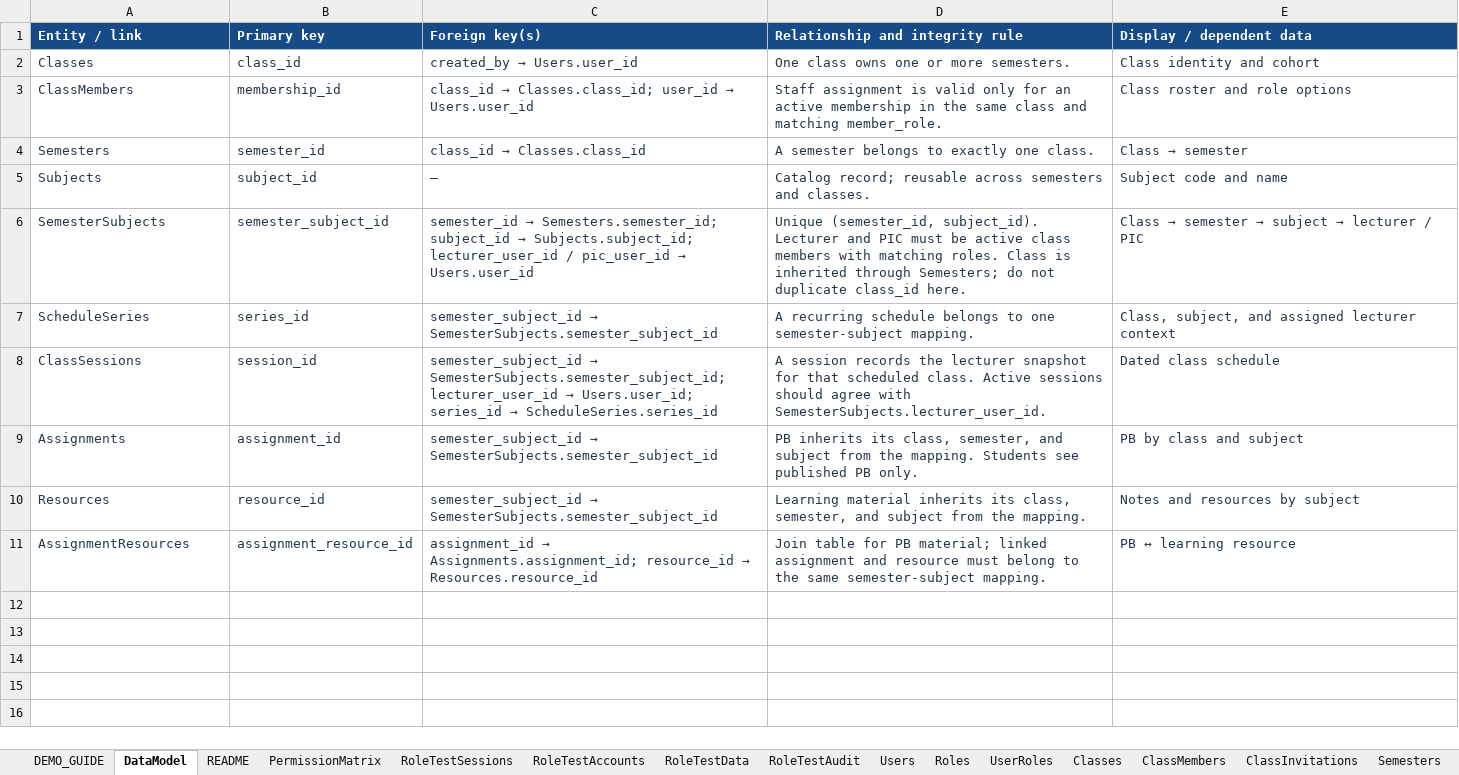
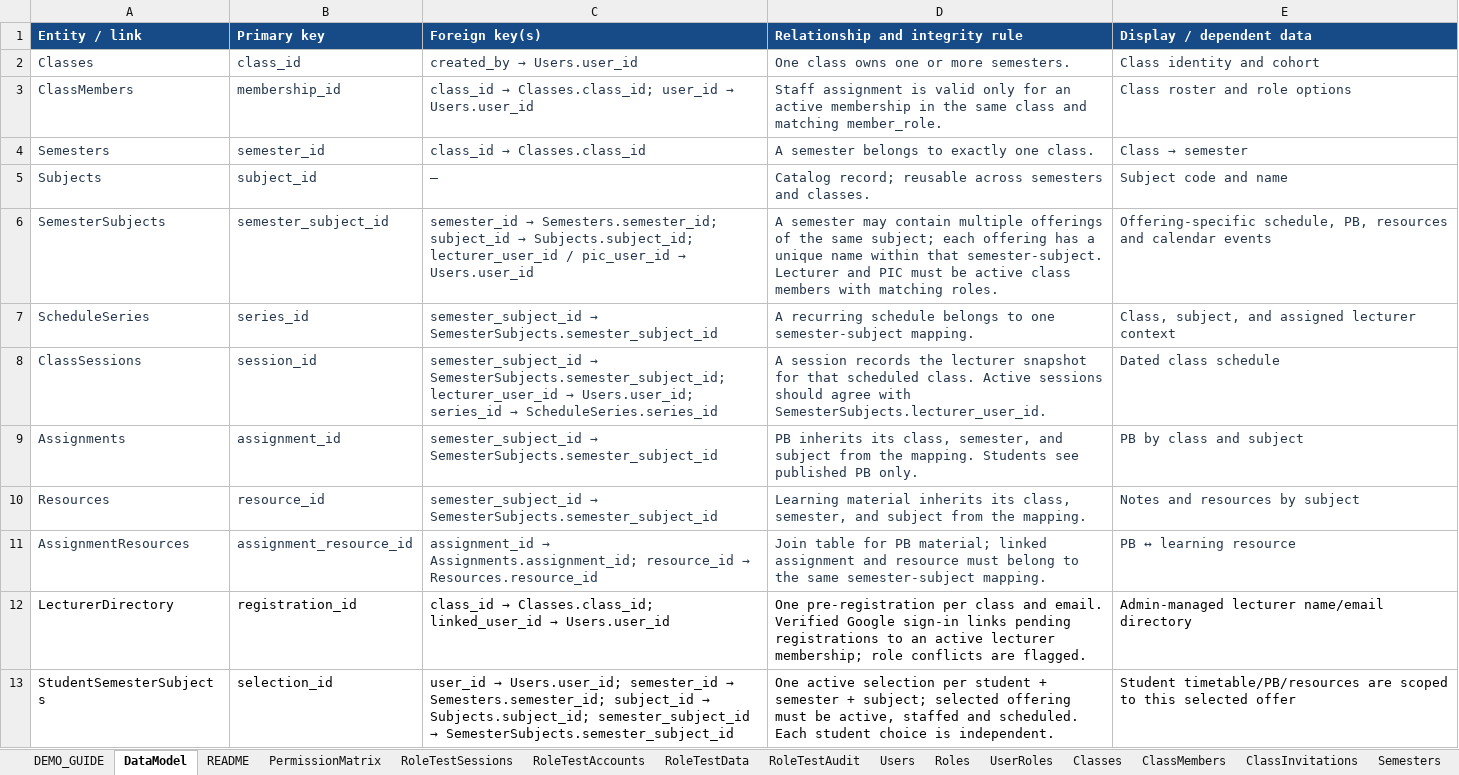
Before and after one commit to Haafizee/MySemester, an Excel workbook: MySemester_DB.xlsx, sheet DataModel, drawn as a sheet; values as stored, in another font and other column widths than the file's, no borders; the diff names each change by its address in the sheet, - before the commit and + after, or states it on an @@ line.

Commit message:
feat: Implement subject offerings and student selection features
- Updated README.md to reflect changes in subject setup and student visibility.
- Enhanced app.js to manage permissions for subject offerings and student selections.
- Added new UI components for subject offerings in index.html, including forms for creating and managing subject offerings.
- Introduced styles for new components in style.css to improve layout and usability.
- Updated service worker version to v8 to cache new assets related to subject offerings.
- Added functionality for students to select subject offerings and for lecturers to manage them.

```diff
--- a/MySemester_DB.xlsx (sheet DataModel)
+++ b/MySemester_DB.xlsx (sheet DataModel)
-D6 (Relationship and integrity rule): Unique (semester_id, subject_id). Lecturer and PIC must be active class members with matching roles. Class is inherited through Semesters; do not duplicate class_id here.
+D6 (Relationship and integrity rule): A semester may contain multiple offerings of the same subject; each offering has a unique name within that semester-subject. Lecturer and PIC must be active class members with matching roles.
@@ E6 (Display / dependent data): Class → semester → subject → lecturer / PIC → Offering-specific schedule, PB, resources and calendar events @@
+row 12: LecturerDirectory | registration_id | class_id → Classes.class_id; linked_user_id → Users.user_id | One pre-registration per class and email. Verified Google sign-in links pending registrations to an active lecturer membership; role conflicts are flagged. | Admin-managed lecturer name/email directory
+row 13: StudentSemesterSubjects | selection_id | user_id → Users.user_id; semester_id → Semesters.semester_id; subject_id → Subjects.subject_id; semester_subject_id → SemesterSubjects.semester_subject_id | One active selection per student + semester + subject; selected offering must be active, staffed and scheduled. Each student choice is independent. | Student timetable/PB/resources are scoped to this selected offer
```
Also changed, not shown: sheet PermissionMatrix, sheet DEMO_GUIDE, sheet SemesterSubjects, sheet README, other sheet tabs, 6 other files.
